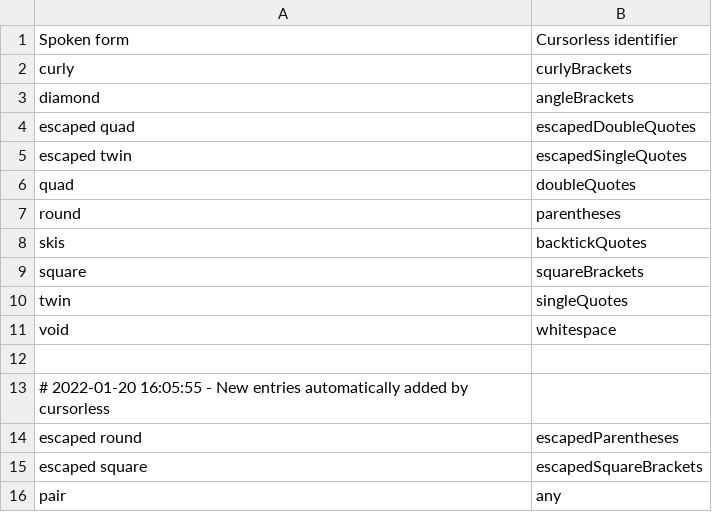
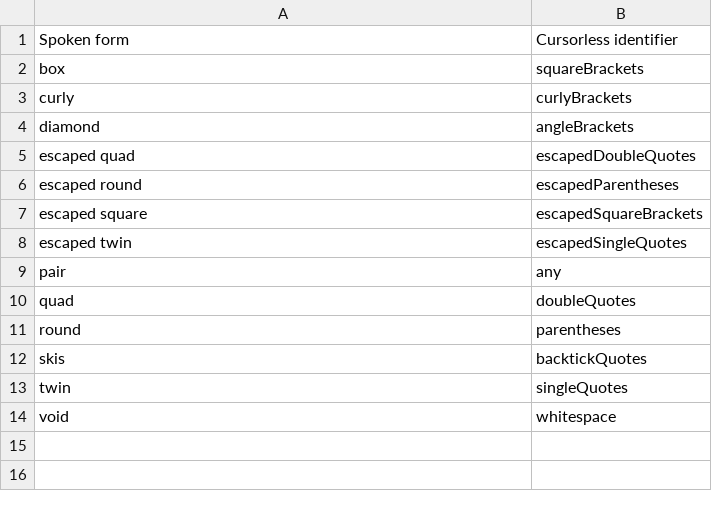
Before and after one commit to wenkokke/talon-user, a CSV file: settings/cursorless/paired_delimiters.csv, drawn as a sheet.

Commit message:
Updated cursorless settings

```diff
--- a/settings/cursorless/paired_delimiters.csv
+++ b/settings/cursorless/paired_delimiters.csv
@@ -1,2 +1,3 @@
 Spoken form, Cursorless identifier
+box, squareBrackets
 curly, curlyBrackets
@@ -4,3 +5,6 @@ diamond, angleBrackets
 escaped quad, escapedDoubleQuotes
+escaped round, escapedParentheses
+escaped square, escapedSquareBrackets
 escaped twin, escapedSingleQuotes
+pair, any
 quad, doubleQuotes
@@ -8,9 +12,3 @@ round, parentheses
 skis, backtickQuotes
-square, squareBrackets
 twin, singleQuotes
 void, whitespace
-
-# 2022-01-20 16:05:55 - New entries automatically added by cursorless
-escaped round, escapedParentheses
-escaped square, escapedSquareBrackets
-pair, any
```
Also changed, not shown: 1 other file.
